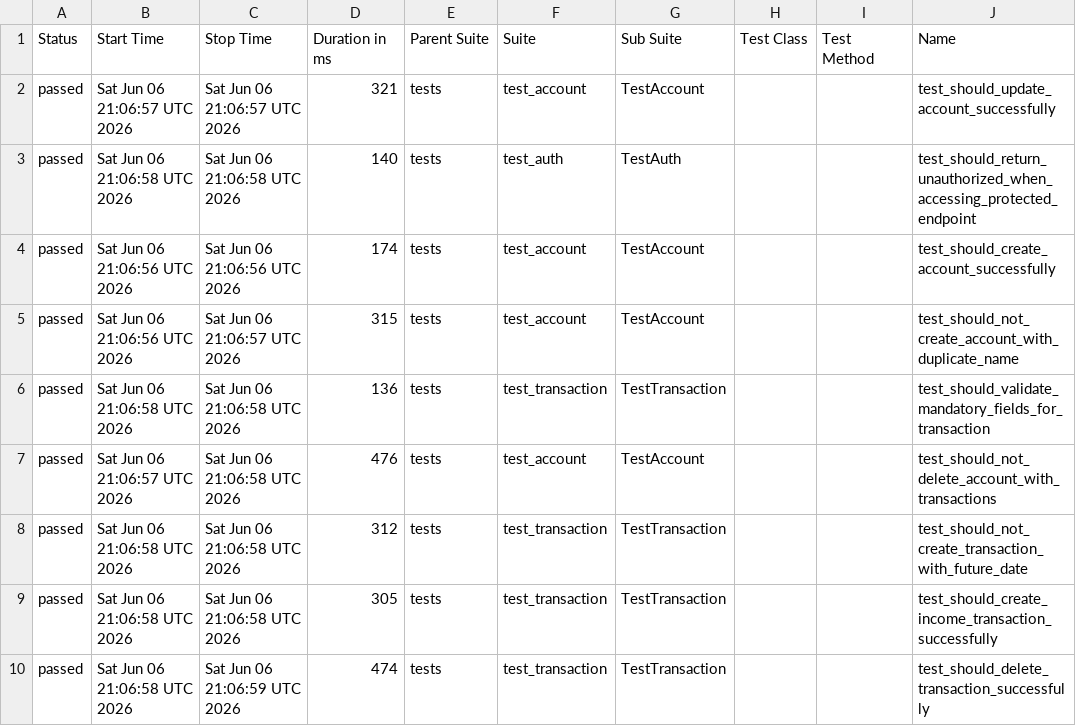
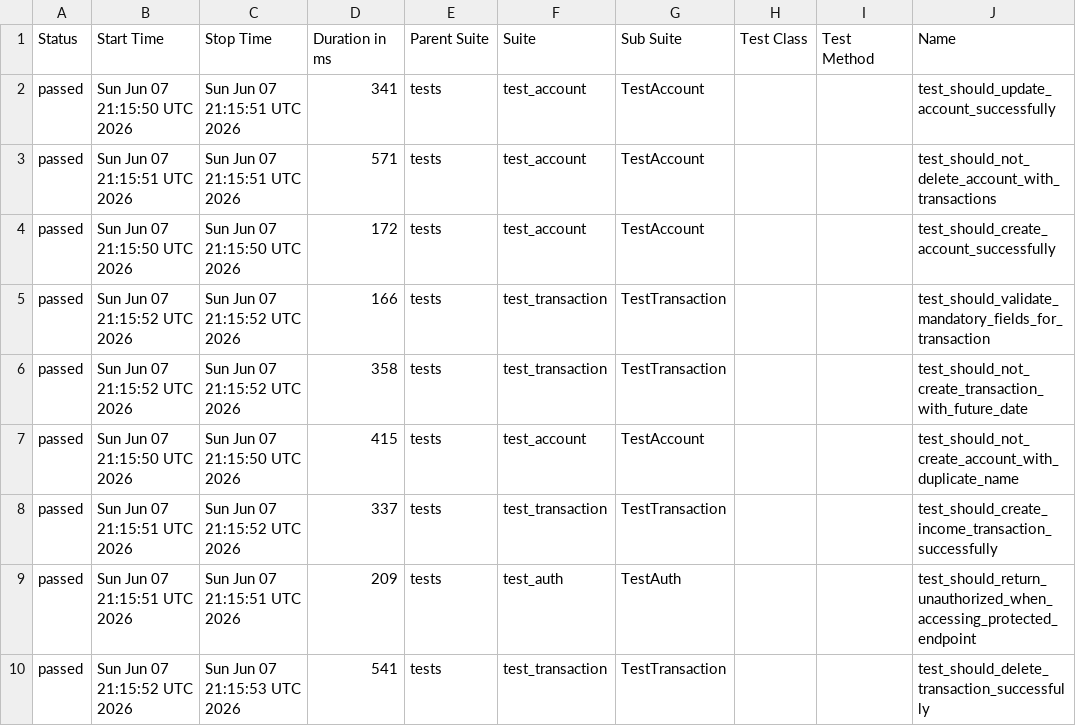
Before and after one commit to JosinaldoGJunior/python-automation-api-test, a CSV file: data/suites.csv, drawn as a sheet; only a part is shown; the diff names each change by its address in the sheet, - before the commit and + after, or states it on an @@ line.

```diff
--- a/data/suites.csv
+++ b/data/suites.csv
-B2 (Start Time): Sat Jun 06 21:06:57 UTC 2026
+B2 (Start Time): Sun Jun 07 21:15:50 UTC 2026
-C2 (Stop Time): Sat Jun 06 21:06:57 UTC 2026
+C2 (Stop Time): Sun Jun 07 21:15:51 UTC 2026
-D2 (Duration in ms): 321
+D2 (Duration in ms): 341
-B3 (Start Time): Sat Jun 06 21:06:58 UTC 2026
+B3 (Start Time): Sun Jun 07 21:15:51 UTC 2026
-C3 (Stop Time): Sat Jun 06 21:06:58 UTC 2026
+C3 (Stop Time): Sun Jun 07 21:15:51 UTC 2026
-D3 (Duration in ms): 140
+D3 (Duration in ms): 571
-F3 (Suite): test_auth
+F3 (Suite): test_account
-G3 (Sub Suite): TestAuth
+G3 (Sub Suite): TestAccount
-J3 (Name): test_should_return_unauthorized_when_accessing_protected_endpoint
+J3 (Name): test_should_not_delete_account_with_transactions
-B4 (Start Time): Sat Jun 06 21:06:56 UTC 2026
+B4 (Start Time): Sun Jun 07 21:15:50 UTC 2026
-C4 (Stop Time): Sat Jun 06 21:06:56 UTC 2026
+C4 (Stop Time): Sun Jun 07 21:15:50 UTC 2026
-D4 (Duration in ms): 174
+D4 (Duration in ms): 172
-B5 (Start Time): Sat Jun 06 21:06:56 UTC 2026
+B5 (Start Time): Sun Jun 07 21:15:52 UTC 2026
-C5 (Stop Time): Sat Jun 06 21:06:57 UTC 2026
+C5 (Stop Time): Sun Jun 07 21:15:52 UTC 2026
-D5 (Duration in ms): 315
+D5 (Duration in ms): 166
-F5 (Suite): test_account
+F5 (Suite): test_transaction
-G5 (Sub Suite): TestAccount
+G5 (Sub Suite): TestTransaction
-J5 (Name): test_should_not_create_account_with_duplicate_name
+J5 (Name): test_should_validate_mandatory_fields_for_transaction
-B6 (Start Time): Sat Jun 06 21:06:58 UTC 2026
+B6 (Start Time): Sun Jun 07 21:15:52 UTC 2026
-C6 (Stop Time): Sat Jun 06 21:06:58 UTC 2026
+C6 (Stop Time): Sun Jun 07 21:15:52 UTC 2026
-D6 (Duration in ms): 136
+D6 (Duration in ms): 358
-J6 (Name): test_should_validate_mandatory_fields_for_transaction
+J6 (Name): test_should_not_create_transaction_with_future_date
-B7 (Start Time): Sat Jun 06 21:06:57 UTC 2026
+B7 (Start Time): Sun Jun 07 21:15:50 UTC 2026
-C7 (Stop Time): Sat Jun 06 21:06:58 UTC 2026
+C7 (Stop Time): Sun Jun 07 21:15:50 UTC 2026
-D7 (Duration in ms): 476
+D7 (Duration in ms): 415
-J7 (Name): test_should_not_delete_account_with_transactions
+J7 (Name): test_should_not_create_account_with_duplicate_name
-B8:B9 (Start Time): Sat Jun 06 21:06:58 UTC 2026
+B8:B9 (Start Time): Sun Jun 07 21:15:51 UTC 2026
-C8 (Stop Time): Sat Jun 06 21:06:58 UTC 2026
+C8 (Stop Time): Sun Jun 07 21:15:52 UTC 2026
-D8 (Duration in ms): 312
+D8 (Duration in ms): 337
-J8 (Name): test_should_not_create_transaction_with_future_date
+J8 (Name): test_should_create_income_transaction_successfully
-C9 (Stop Time): Sat Jun 06 21:06:58 UTC 2026
+C9 (Stop Time): Sun Jun 07 21:15:51 UTC 2026
-D9 (Duration in ms): 305
+D9 (Duration in ms): 209
-F9 (Suite): test_transaction
+F9 (Suite): test_auth
-G9 (Sub Suite): TestTransaction
+G9 (Sub Suite): TestAuth
-J9 (Name): test_should_create_income_transaction_successfully
+J9 (Name): test_should_return_unauthorized_when_accessing_protected_endpoint
-B10 (Start Time): Sat Jun 06 21:06:58 UTC 2026
+B10 (Start Time): Sun Jun 07 21:15:52 UTC 2026
-C10 (Stop Time): Sat Jun 06 21:06:59 UTC 2026
+C10 (Stop Time): Sun Jun 07 21:15:53 UTC 2026
-D10 (Duration in ms): 474
+D10 (Duration in ms): 541
```
Also changed, not shown: 32 other files.
